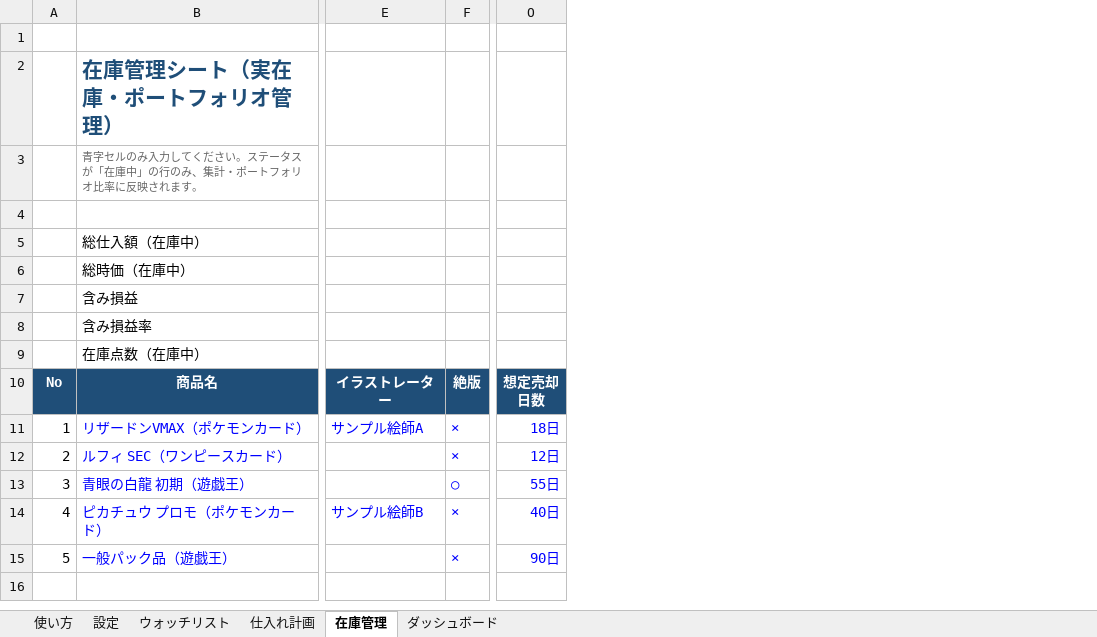
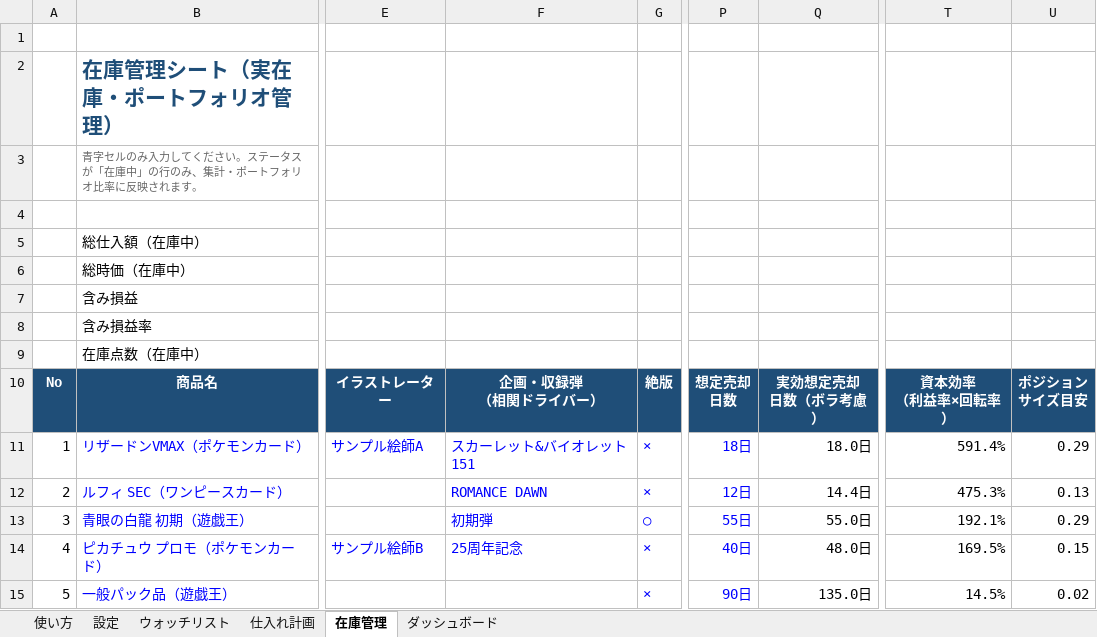
Before and after one commit to e006-coder/-, an Excel workbook: inventory-portfolio/在庫ポートフォリオ管理.xlsx, sheet 在庫管理, drawn as a sheet; only a part is shown, gaps mark what is left out; values as stored, in another font and other column widths than the file's, no borders; ↵ is a line break in a cell; the diff names each change by its address in the sheet, - before the commit and + after, or states it on an @@ line.

```diff
--- a/inventory-portfolio/在庫ポートフォリオ管理.xlsx (sheet 在庫管理)
+++ b/inventory-portfolio/在庫ポートフォリオ管理.xlsx (sheet 在庫管理)
+column F, rows 10-14: 企画・収録弾 ↵ （相関ドライバー） | スカーレット&バイオレット 151 | ROMANCE DAWN | 初期弾 | 25周年記念
+column Q, rows 10-15: 実効想定売却 ↵ 日数（ボラ考慮） | 18.0日 | 14.4日 | 55.0日 | 48.0日 | 135.0日
+column T, rows 10-15: 資本効率 ↵ （利益率×回転率） | 591.4% | 475.3% | 192.1% | 169.5% | 14.5%
+column U, rows 10-15: ポジション ↵ サイズ目安 | 0.29 | 0.13 | 0.29 | 0.15 | 0.02
```
Also changed, not shown: sheet ダッシュボード, sheet 設定, sheet ウォッチリスト, sheet 使い方, sheet 仕入れ計画, formulas that keep their value, charts or pictures, 5 other files.
